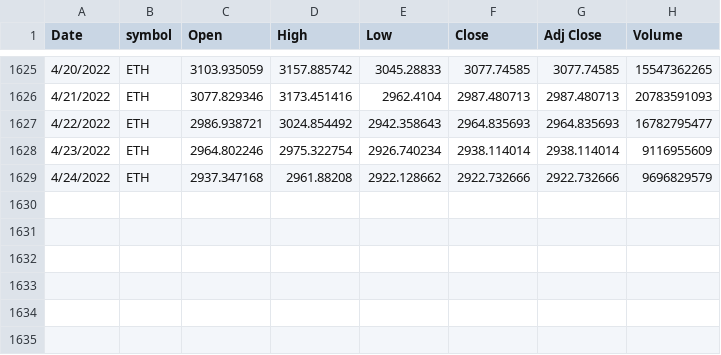
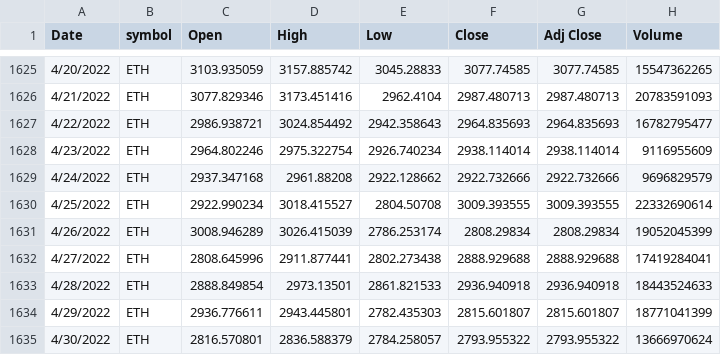
Before and after one commit to Akhil08/excel_files, a CSV file: ETH-USD.csv, drawn as a sheet; only a part is shown, gaps mark what is left out.

Commit message:
Add files via upload

```diff
--- a/ETH-USD.csv
+++ b/ETH-USD.csv
@@ -1629 +1629,7 @@ Date,symbol,Open,High,Low,Close,Adj Close,Volume
 4/24/2022,ETH,2937.347168,2961.88208,2922.128662,2922.732666,2922.732666,9696829579
+4/25/2022,ETH,2922.990234,3018.415527,2804.50708,3009.393555,3009.393555,22332690614
+4/26/2022,ETH,3008.946289,3026.415039,2786.253174,2808.29834,2808.29834,19052045399
+4/27/2022,ETH,2808.645996,2911.877441,2802.273438,2888.929688,2888.929688,17419284041
+4/28/2022,ETH,2888.849854,2973.13501,2861.821533,2936.940918,2936.940918,18443524633
+4/29/2022,ETH,2936.776611,2943.445801,2782.435303,2815.601807,2815.601807,18771041399
+4/30/2022,ETH,2816.570801,2836.588379,2784.258057,2793.955322,2793.955322,13666970624
```
